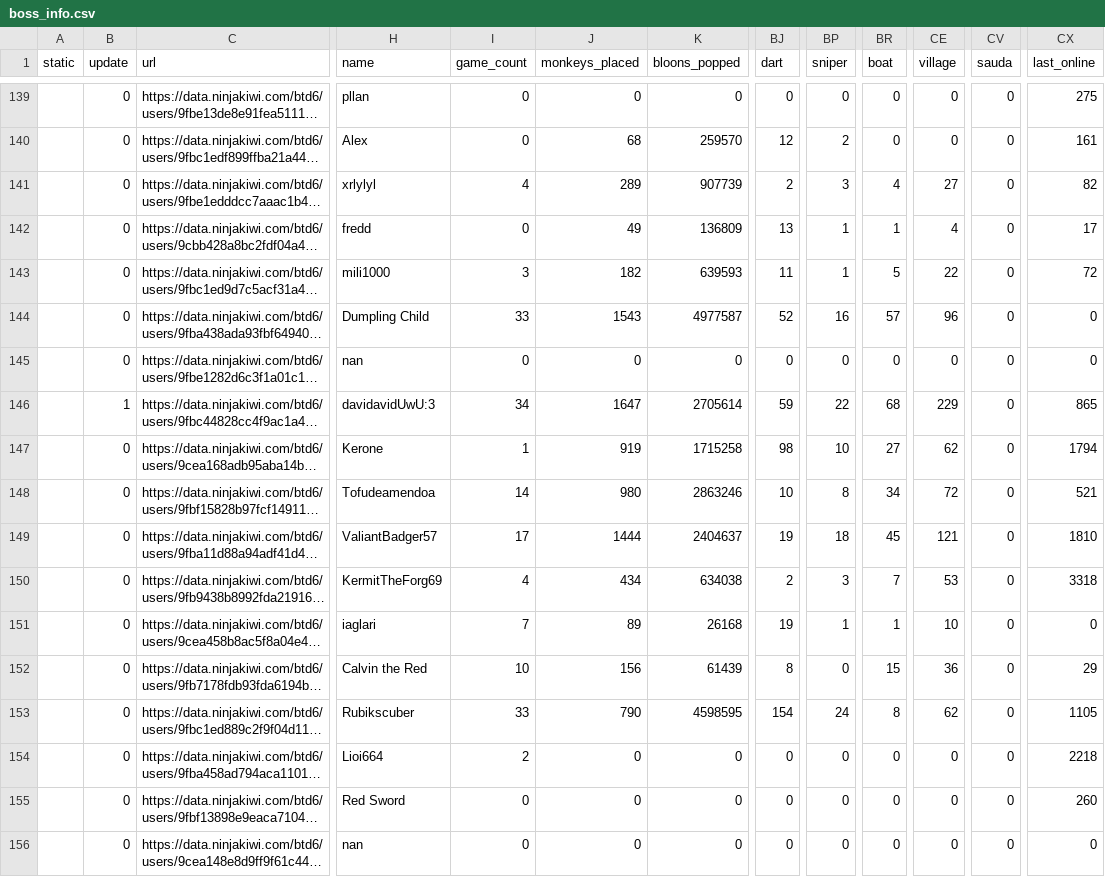
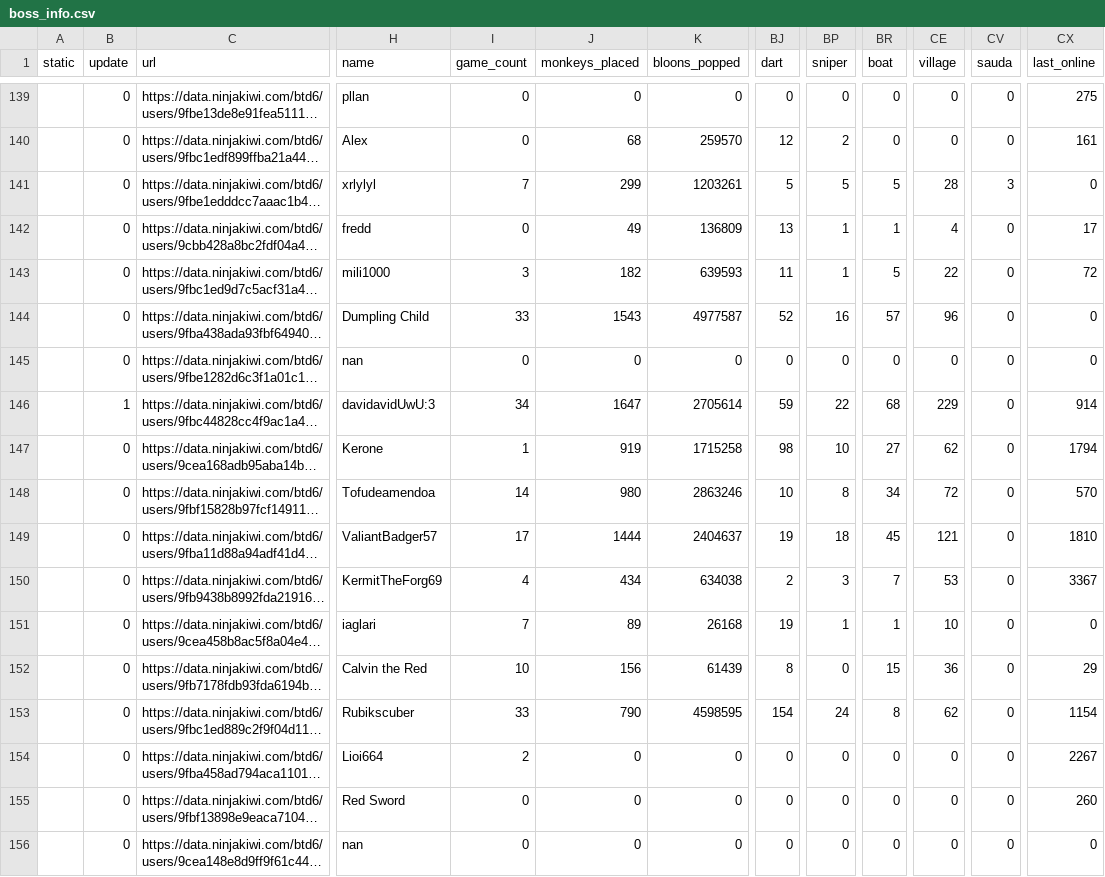
Before and after one commit to ducanup01/btd6boss, a CSV file: boss_info.csv, drawn as a sheet; only a part is shown, gaps mark what is left out; long unchanged cells end in …; the diff covers the shown part only; the diff names each change by its address in the sheet, - before the commit and + after, or states it on an @@ line.

```diff
--- a/boss_info.csv
+++ b/boss_info.csv
-I141 (game_count): 4
+I141 (game_count): 7
-J141 (monkeys_placed): 289
+J141 (monkeys_placed): 299
-K141 (bloons_popped): 907739
+K141 (bloons_popped): 1203261
-BJ141 (dart): 2
+BJ141 (dart): 5
-BP141 (sniper): 3
+BP141 (sniper): 5
-BR141 (boat): 4
+BR141 (boat): 5
-CE141 (village): 27
+CE141 (village): 28
-CV141 (sauda): 0
+CV141 (sauda): 3
-CX141 (last_online): 82
+CX141 (last_online): 0
-CX146 (last_online): 865
+CX146 (last_online): 914
-CX148 (last_online): 521
+CX148 (last_online): 570
-CX150 (last_online): 3318
+CX150 (last_online): 3367
-CX153 (last_online): 1105
+CX153 (last_online): 1154
-CX154 (last_online): 2218
+CX154 (last_online): 2267
```
Also changed, not shown: 68 edited cells elsewhere in this file, boss_elite_info.csv.
